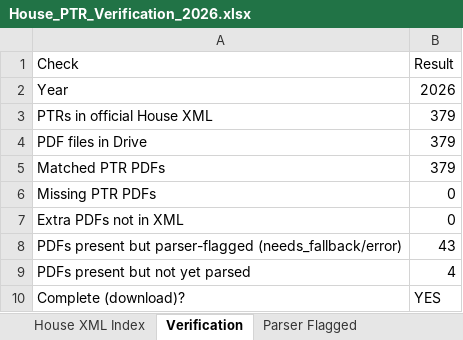
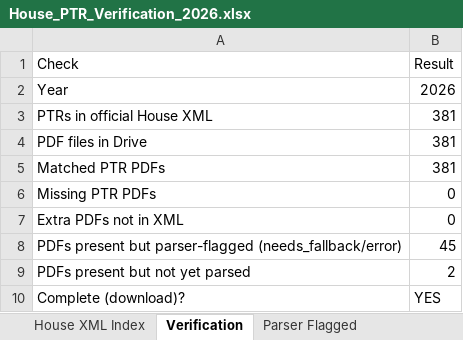
Before and after one commit to StrokeOfLuck/house-ptr-pipeline, an Excel workbook: data/03_verification/House_PTR_Verification_2026.xlsx, sheet Verification, drawn as a sheet; values as stored, in another font and other column widths than the file's, no borders; the diff names each change by its address in the sheet, - before the commit and + after, or states it on an @@ line.

```diff
--- a/data/03_verification/House_PTR_Verification_2026.xlsx (sheet Verification)
+++ b/data/03_verification/House_PTR_Verification_2026.xlsx (sheet Verification)
-B3:B5 (Result): 379
+B3:B5 (Result): 381
-B8 (Result): 43
+B8 (Result): 45
-B9 (Result): 4
+B9 (Result): 2
```
Also changed, not shown: sheet House XML Index, sheet Parser Flagged, data/03_verification/House_PTR_Verification_2021.xlsx, data/03_verification/House_PTR_Verification_2022.xlsx, 14 other files.
